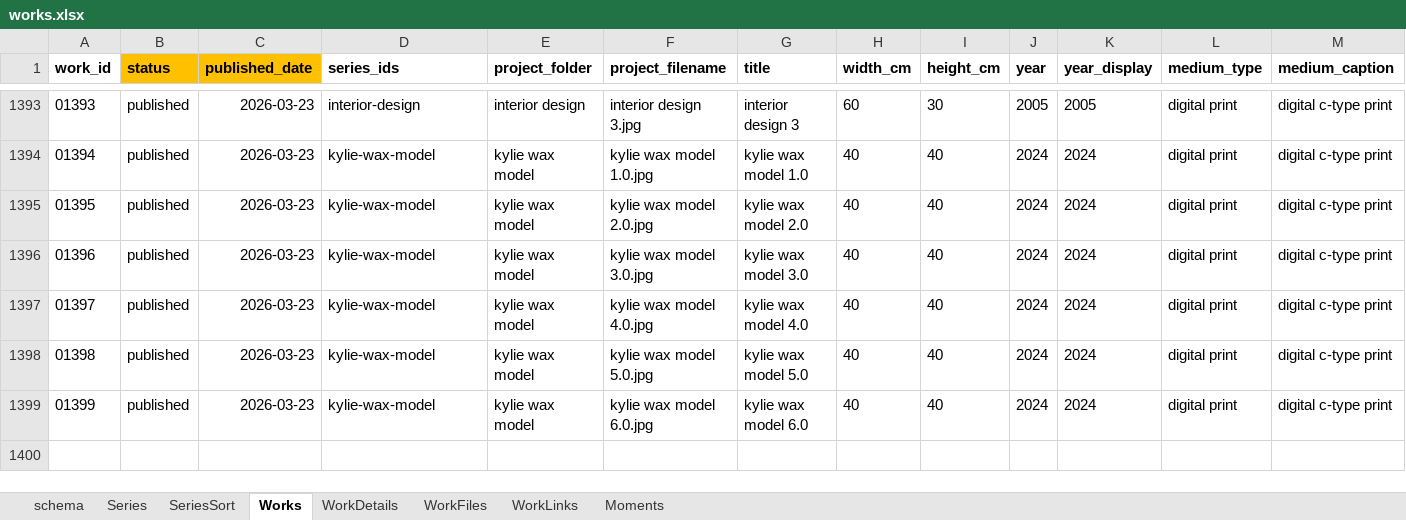
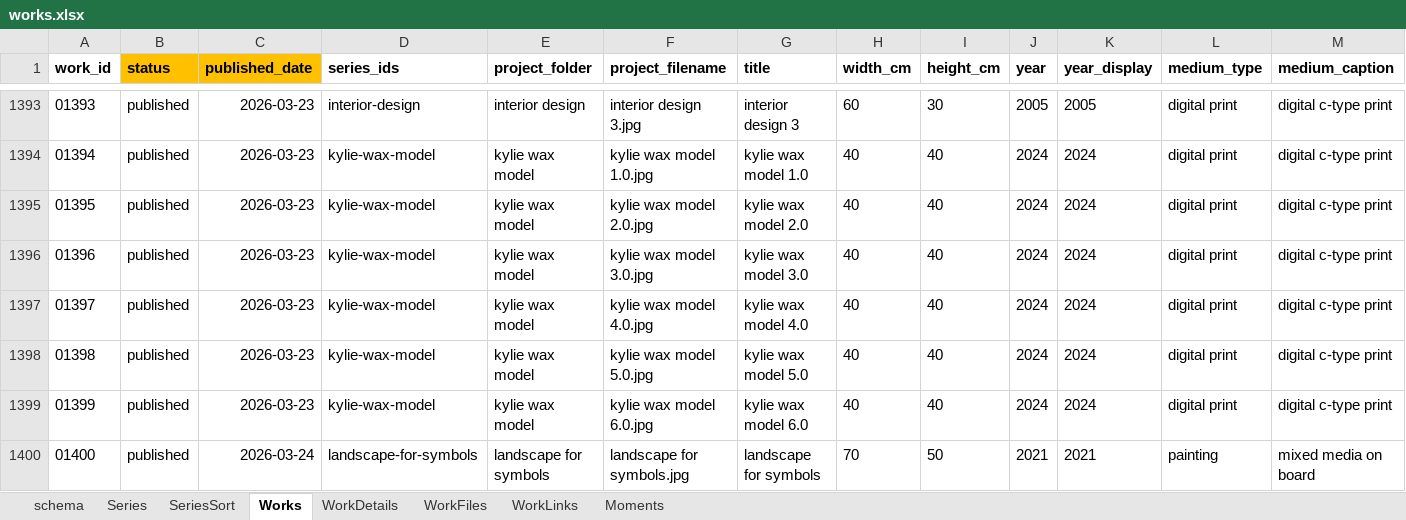
Before and after one commit to dotlineform/dotlineform-site, an Excel workbook: data/works.xlsx, sheet Works, drawn as a sheet; only a part is shown, gaps mark what is left out; values as stored, in another font and other column widths than the file's, no borders; rows hold the shown columns only; the diff names each change by its address in the sheet, - before the commit and + after, or states it on an @@ line.

Commit message:
published work

```diff
--- a/data/works.xlsx (sheet Works)
+++ b/data/works.xlsx (sheet Works)
+row 1400: 01400 | published | 2026-03-24 | landscape-for-symbols | landscape for symbols | landscape for symbols.jpg | landscape for symbols | 70 | 50 | 2021 | 2021 | painting | mixed media on board
```
Also changed, not shown: sheet Series, 9 other files.
